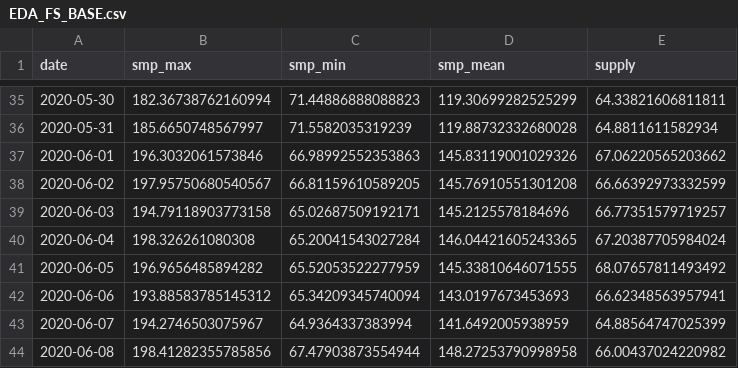
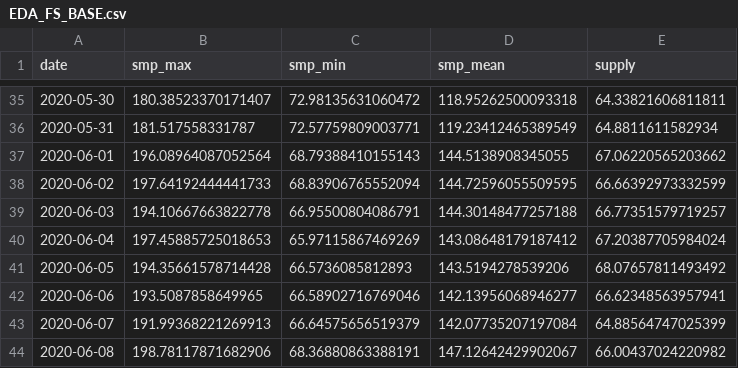
Before and after one commit to FKgk/AIFrenz3, a CSV file: EDA_FS_BASE.csv, drawn as a sheet; only a part is shown, gaps mark what is left out; the diff covers the shown part only.

```diff
--- a/EDA_FS_BASE.csv
+++ b/EDA_FS_BASE.csv
@@ -35,10 +35,10 @@ date,smp_max,smp_min,smp_mean,supply
-2020-05-30,182.36738762160994,71.44886888088823,119.30699282525299,64.33821606811811
-2020-05-31,185.6650748567997,71.5582035319239,119.88732332680028,64.8811611582934
-2020-06-01,196.3032061573846,66.98992552353863,145.83119001029326,67.06220565203662
-2020-06-02,197.95750680540567,66.81159610589205,145.76910551301208,66.66392973332599
-2020-06-03,194.79118903773158,65.02687509192171,145.2125578184696,66.77351579719257
-2020-06-04,198.326261080308,65.20041543027284,146.04421605243365,67.20387705984024
-2020-06-05,196.9656485894282,65.52053522277959,145.33810646071555,68.07657811493492
-2020-06-06,193.88583785145312,65.34209345740094,143.0197673453693,66.62348563957941
-2020-06-07,194.2746503075967,64.9364337383994,141.6492005938959,64.88564747025399
-2020-06-08,198.41282355785856,67.47903873554944,148.27253790998958,66.00437024220982
+2020-05-30,180.38523370171407,72.98135631060472,118.95262500093318,64.33821606811811
+2020-05-31,181.517558331787,72.57759809003771,119.23412465389549,64.8811611582934
+2020-06-01,196.08964087052564,68.79388410155143,144.5138908345055,67.06220565203662
+2020-06-02,197.64192444441733,68.83906765552094,144.72596055509595,66.66392973332599
+2020-06-03,194.10667663822778,66.95500804086791,144.30148477257188,66.77351579719257
+2020-06-04,197.45885725018653,65.97115867469269,143.08648179187412,67.20387705984024
+2020-06-05,194.35661578714428,66.5736085812893,143.5194278539206,68.07657811493492
+2020-06-06,193.5087858649965,66.58902716769046,142.13956068946277,66.62348563957941
+2020-06-07,191.99368221269913,66.64575656519379,142.07735207197084,64.88564747025399
+2020-06-08,198.78117871682906,68.36880863388191,147.12642429902067,66.00437024220982
```
Also changed, not shown: 166 edited cells elsewhere in this file, 8 other files.
